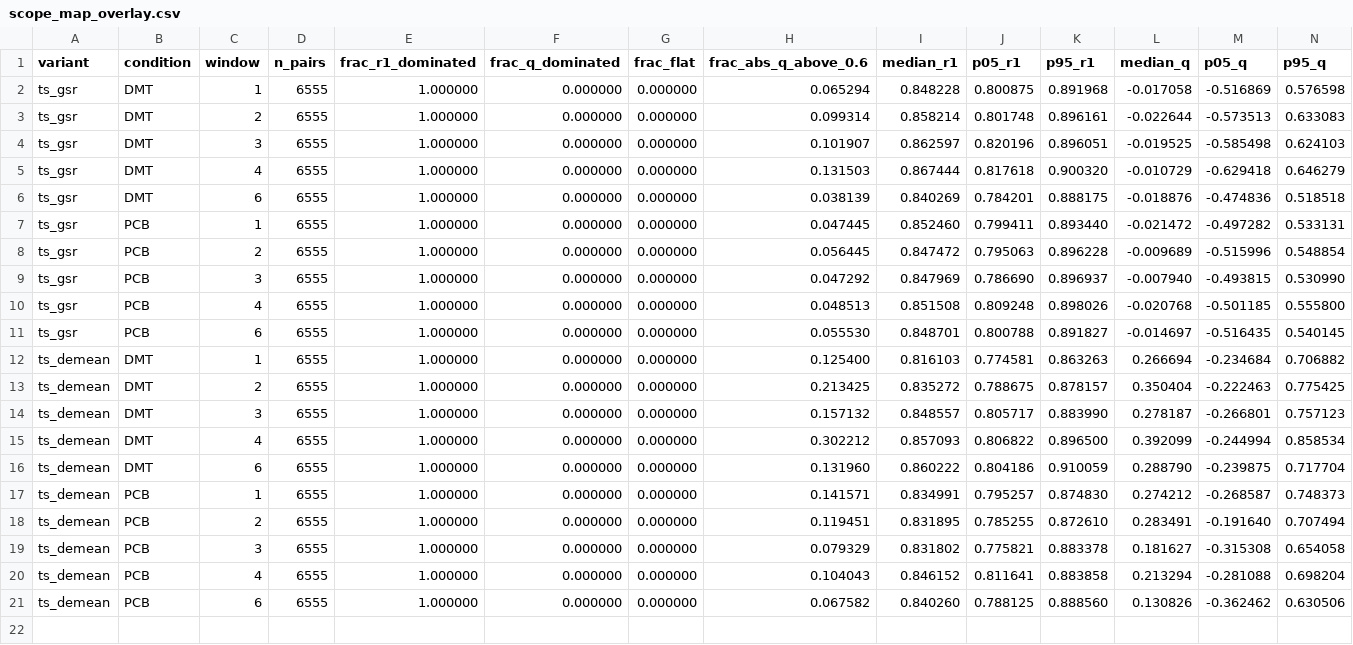
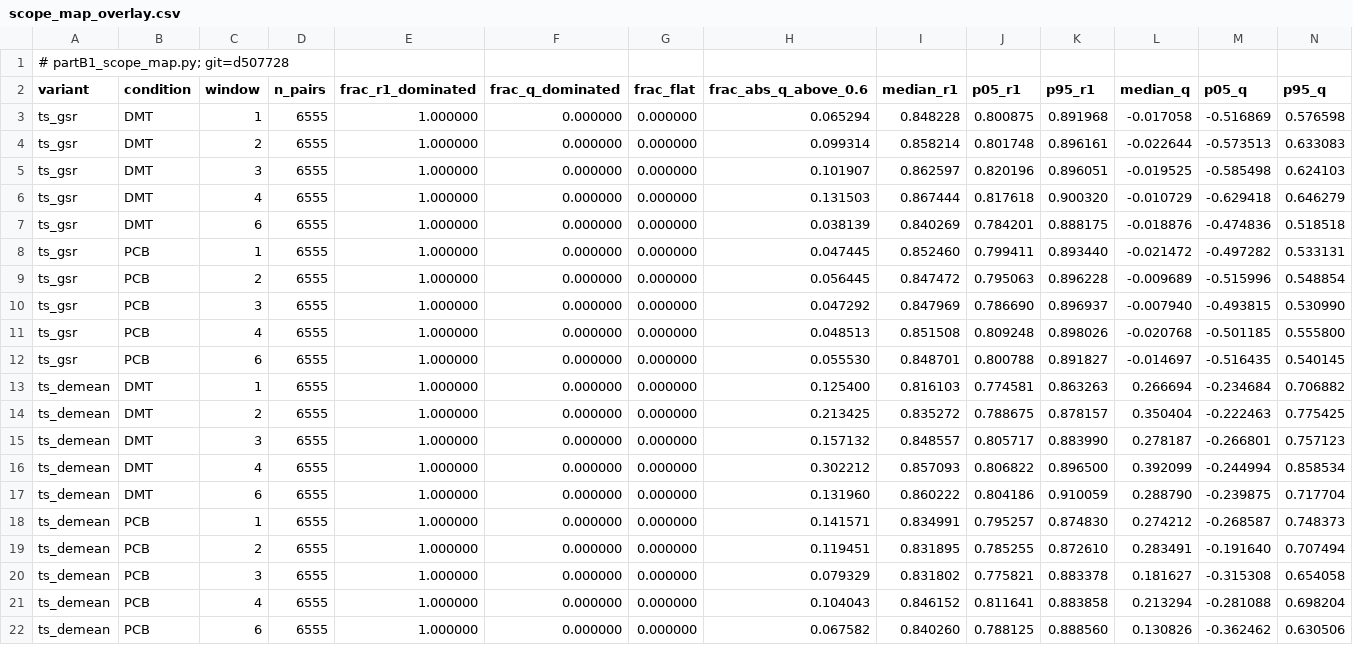
Before and after one commit to Vasilis540/dmt-phiid, a CSV file: notes/review_results/partB/scope_map_overlay.csv, drawn as a sheet; only a part is shown; rows hold the shown columns only; the diff names each change by its address in the sheet, - before the commit and + after, or states it on an @@ line.

```diff
--- a/notes/review_results/partB/scope_map_overlay.csv
+++ b/notes/review_results/partB/scope_map_overlay.csv
+row 1: # partB1_scope_map.py; git=d507728
```
Also changed, not shown: notes/review_results/inference_rows_ccs.csv, notes/review_results/inference_rows_ccs_pub.csv, 42 other files.
